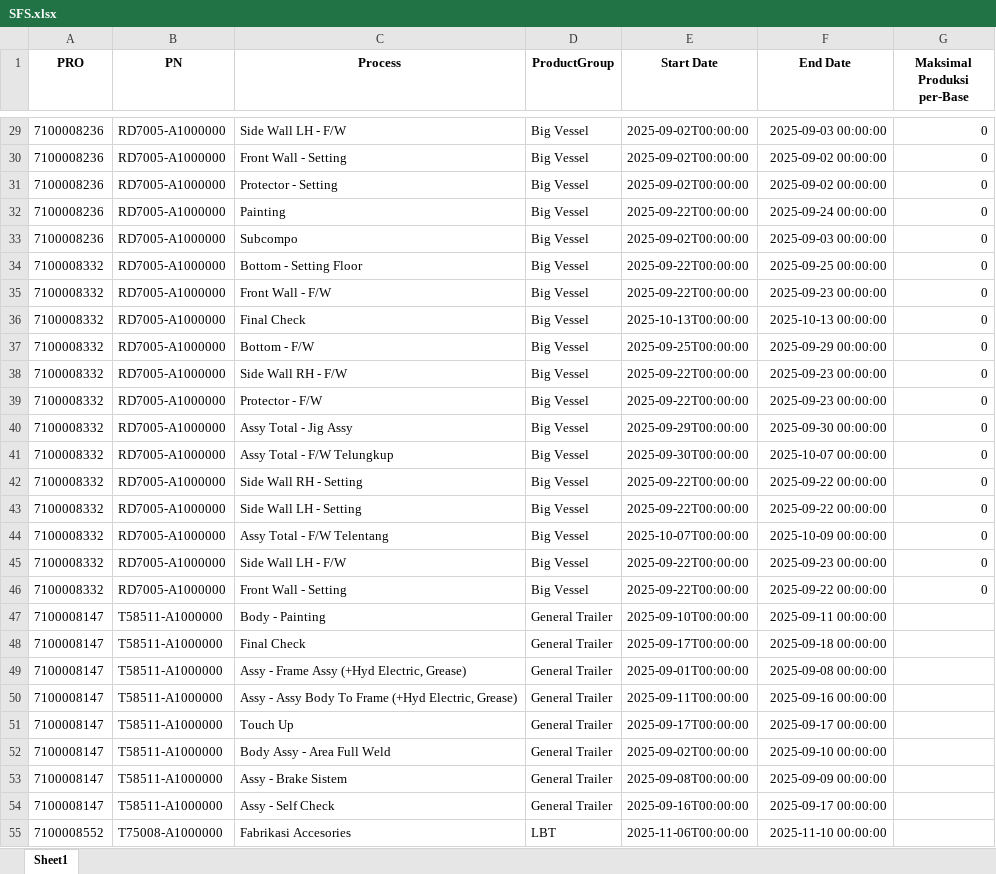
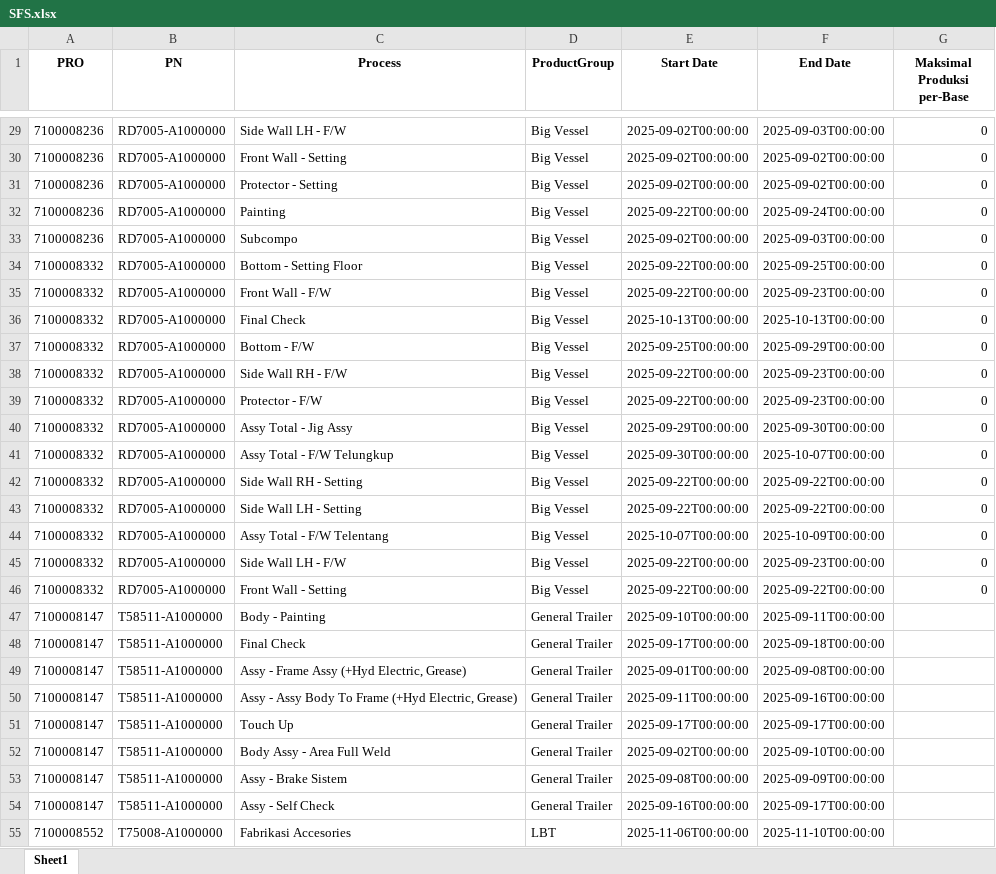
Before and after one commit to firdaar03/QFD-Streamlit, an Excel workbook: SFS.xlsx, sheet Sheet1, drawn as a sheet; only a part is shown, gaps mark what is left out; values as stored, in another font and other column widths than the file's, no borders; the diff covers the shown part only; the diff names each change by its address in the sheet, - before the commit and + after, or states it on an @@ line.

```diff
--- a/SFS.xlsx (sheet Sheet1)
+++ b/SFS.xlsx (sheet Sheet1)
-F29 (End Date): 2025-09-03 00:00:00
+F29 (End Date): 2025-09-03T00:00:00
-F30:F31 (End Date): 2025-09-02 00:00:00
+F30:F31 (End Date): 2025-09-02T00:00:00
-F32 (End Date): 2025-09-24 00:00:00
+F32 (End Date): 2025-09-24T00:00:00
-F33 (End Date): 2025-09-03 00:00:00
+F33 (End Date): 2025-09-03T00:00:00
-F34 (End Date): 2025-09-25 00:00:00
+F34 (End Date): 2025-09-25T00:00:00
-F35 (End Date): 2025-09-23 00:00:00
+F35 (End Date): 2025-09-23T00:00:00
-F36 (End Date): 2025-10-13 00:00:00
+F36 (End Date): 2025-10-13T00:00:00
-F37 (End Date): 2025-09-29 00:00:00
+F37 (End Date): 2025-09-29T00:00:00
-F38:F39 (End Date): 2025-09-23 00:00:00
+F38:F39 (End Date): 2025-09-23T00:00:00
-F40 (End Date): 2025-09-30 00:00:00
+F40 (End Date): 2025-09-30T00:00:00
-F41 (End Date): 2025-10-07 00:00:00
+F41 (End Date): 2025-10-07T00:00:00
-F42:F43 (End Date): 2025-09-22 00:00:00
+F42:F43 (End Date): 2025-09-22T00:00:00
-F44 (End Date): 2025-10-09 00:00:00
+F44 (End Date): 2025-10-09T00:00:00
-F45 (End Date): 2025-09-23 00:00:00
+F45 (End Date): 2025-09-23T00:00:00
-F46 (End Date): 2025-09-22 00:00:00
+F46 (End Date): 2025-09-22T00:00:00
-F47 (End Date): 2025-09-11 00:00:00
+F47 (End Date): 2025-09-11T00:00:00
-F48 (End Date): 2025-09-18 00:00:00
+F48 (End Date): 2025-09-18T00:00:00
-F49 (End Date): 2025-09-08 00:00:00
+F49 (End Date): 2025-09-08T00:00:00
-F50 (End Date): 2025-09-16 00:00:00
+F50 (End Date): 2025-09-16T00:00:00
-F51 (End Date): 2025-09-17 00:00:00
+F51 (End Date): 2025-09-17T00:00:00
-F52 (End Date): 2025-09-10 00:00:00
+F52 (End Date): 2025-09-10T00:00:00
-F53 (End Date): 2025-09-09 00:00:00
+F53 (End Date): 2025-09-09T00:00:00
-F54 (End Date): 2025-09-17 00:00:00
+F54 (End Date): 2025-09-17T00:00:00
-F55 (End Date): 2025-11-10 00:00:00
+F55 (End Date): 2025-11-10T00:00:00
```
Also changed, not shown: 1914 edited cells elsewhere in this sheet, MasterProcess.xlsx, 4 other files.
